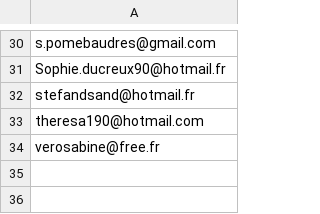
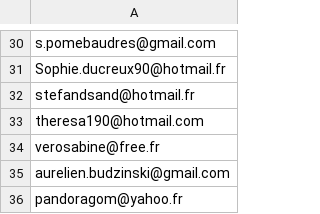
Before and after one commit to dolcevitadog/dolcevitadog, a CSV file: sites/all/modules/customs/dolce_game/emails.csv, drawn as a sheet; only a part is shown, gaps mark what is left out.

```diff
--- a/sites/all/modules/customs/dolce_game/emails.csv
+++ b/sites/all/modules/customs/dolce_game/emails.csv
@@ -34 +34,3 @@ theresa190@hotmail.com
 verosabine@free.fr
+aurelien.budzinski@gmail.com
+pandoragom@yahoo.fr
```
Also changed, not shown: 1 other file.
